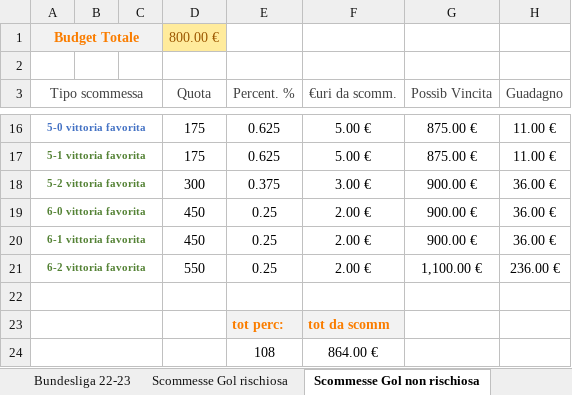
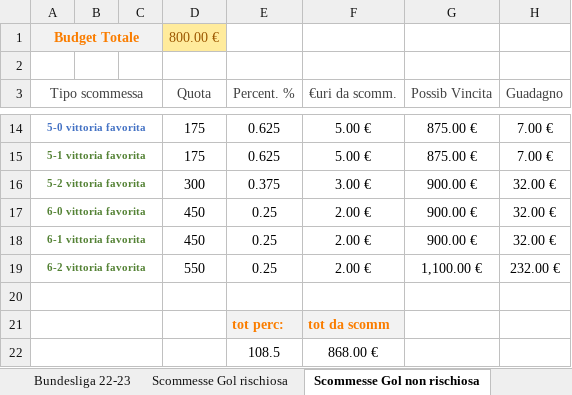
Before and after one commit to pablodepas87/MyNotes, an Excel workbook: Excel Vari/scommesseVarie.xlsx, sheet Scommesse Gol non rischiosa, drawn as a sheet; only a part is shown, gaps mark what is left out; values as stored, in another font and other column widths than the file's, no borders; removed rows and columns are numbered as before the commit, all else as after; the diff covers the shown part only; the diff names each change by its address in the sheet, - before the commit and + after, or states it on an @@ line.

```diff
--- a/Excel Vari/scommesseVarie.xlsx (sheet Scommesse Gol non rischiosa)
+++ b/Excel Vari/scommesseVarie.xlsx (sheet Scommesse Gol non rischiosa)
-H14:H15 (Guadagno): 11.00 €
+H14:H15 (Guadagno): 7.00 €
-H16:H18 (Guadagno): 36.00 €
+H16:H18 (Guadagno): 32.00 €
-H19 (Guadagno): 236.00 €
+H19 (Guadagno): 232.00 €
-row 24:  |  |  |  | 108 | 864.00 €
+row 22:  |  |  |  | 108.5 | 868.00 €
```
Also changed, not shown: 1 added row, 3 removed rows and 28 edited cells elsewhere in this sheet, sheet Premier League 22-23, sheet Scommesse Gol rischiosa, other sheet tabs, formulas that keep their value.
